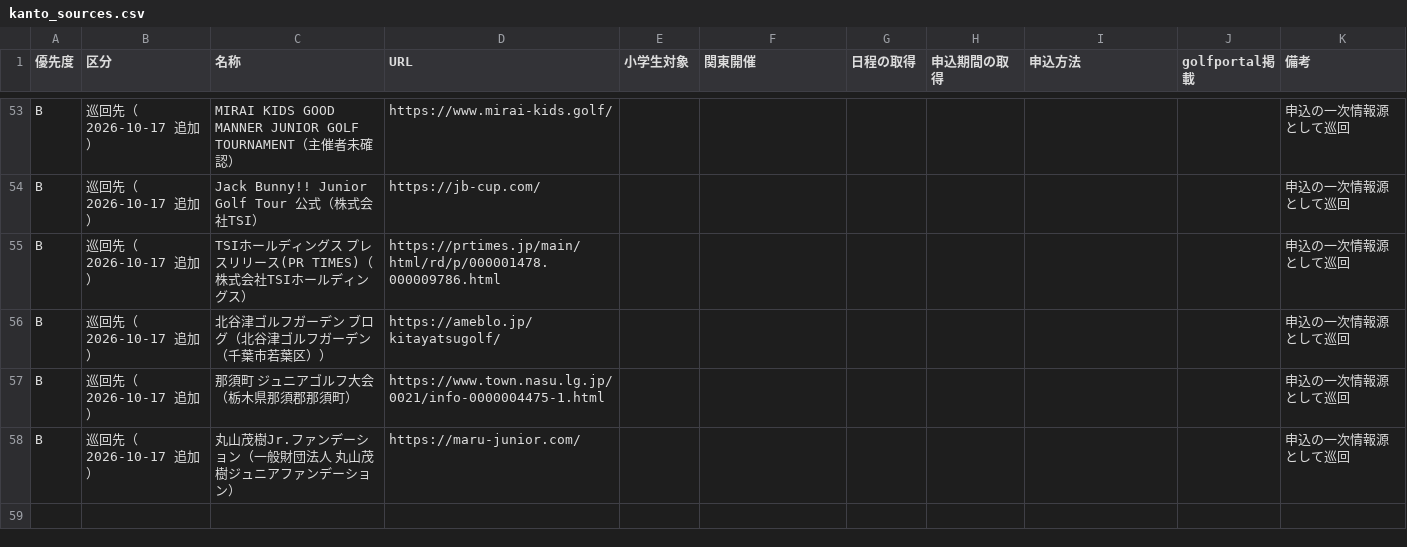
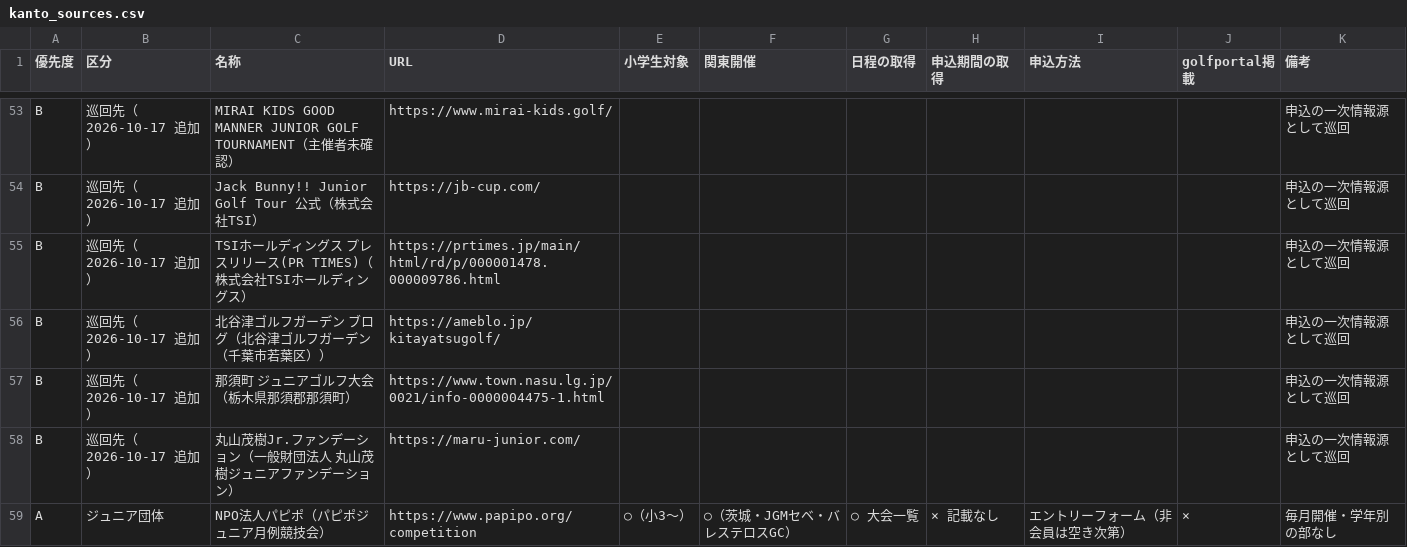
Before and after one commit to juniorgolf/JuniorGolfTournamentTracker, a CSV file: docs/research/kanto_sources.csv, drawn as a sheet; only a part is shown, gaps mark what is left out.

```diff
--- a/docs/research/kanto_sources.csv
+++ b/docs/research/kanto_sources.csv
@@ -58 +58,2 @@ B,巡回先（2026-10-17 追加）,那須町 ジュニアゴルフ大会（栃
 B,巡回先（2026-10-17 追加）,丸山茂樹Jr.ファンデーション（一般財団法人 丸山茂樹ジュニアファンデーション）,https://maru-junior.com/,,,,,,,申込の一次情報源として巡回
+A,ジュニア団体,NPO法人パピポ（パピポジュニア月例競技会）,https://www.papipo.org/competition,○（小3〜）,○（茨城・JGMセベ・バレステロスGC）,○ 大会一覧,× 記載なし,エントリーフォーム（非会員は空き次第）,×,毎月開催・学年別の部なし
```
Also changed, not shown: 2 other files.
